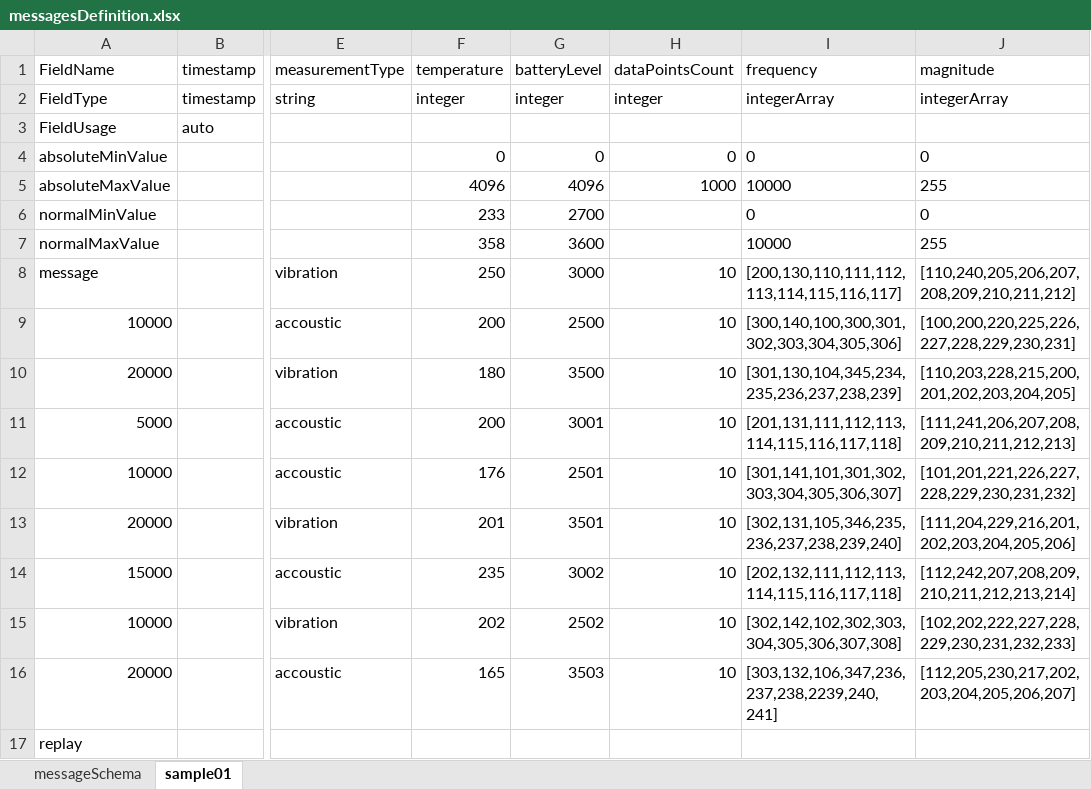
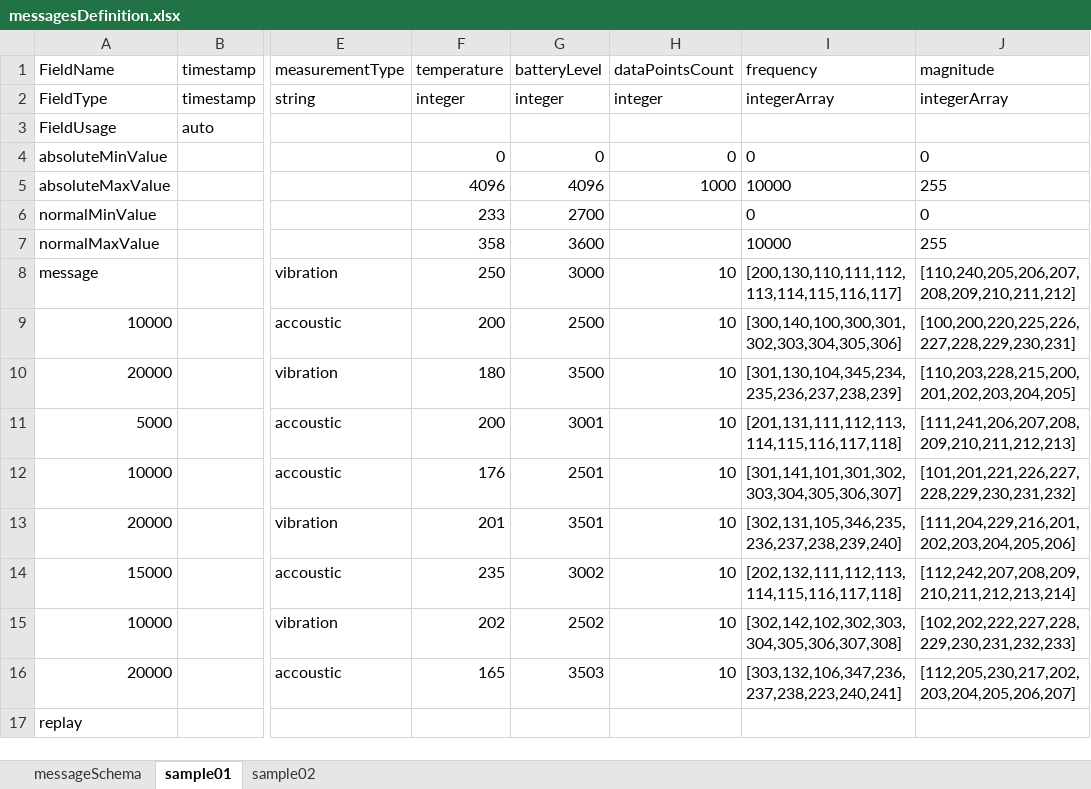
Before and after one commit to doverpublic/dds-launchpad-iiot-poc-psg, an Excel workbook: doc/messagesDefinition.xlsx, sheet sample01, drawn as a sheet; only a part is shown, gaps mark what is left out; values as stored, in another font and other column widths than the file's, no borders; the diff names each change by its address in the sheet, - before the commit and + after, or states it on an @@ line.

```diff
--- a/doc/messagesDefinition.xlsx (sheet sample01)
+++ b/doc/messagesDefinition.xlsx (sheet sample01)
+sheet tab: sample02
-I16 (frequency): [303,132,106,347,236,237,238,2239,240,241]
+I16 (frequency): [303,132,106,347,236,237,238,223,240,241]
```
Also changed, not shown: 3 other files.
